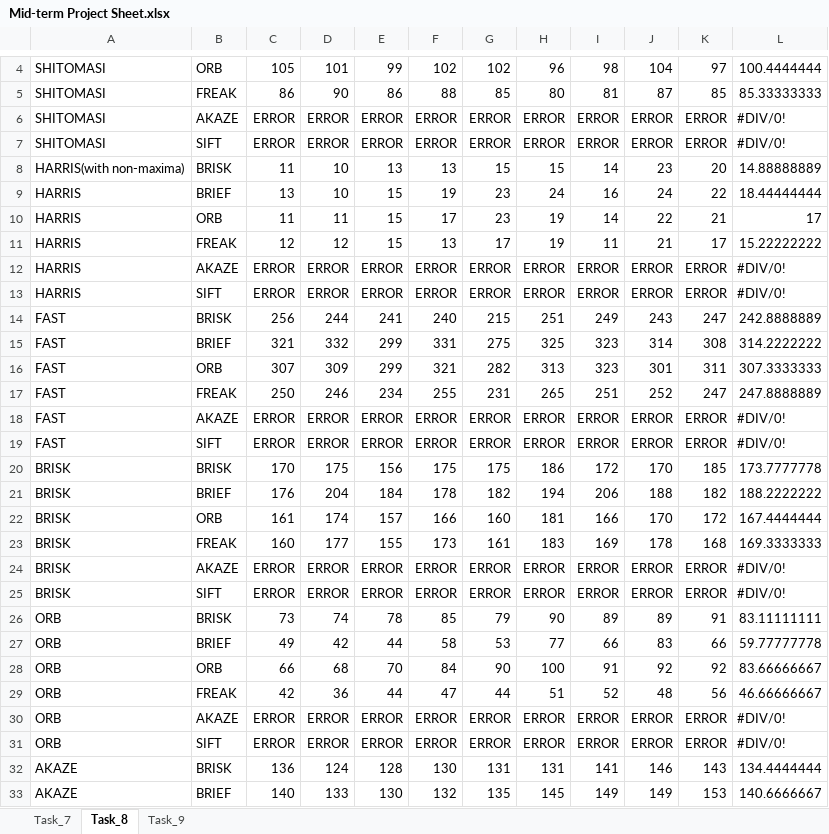
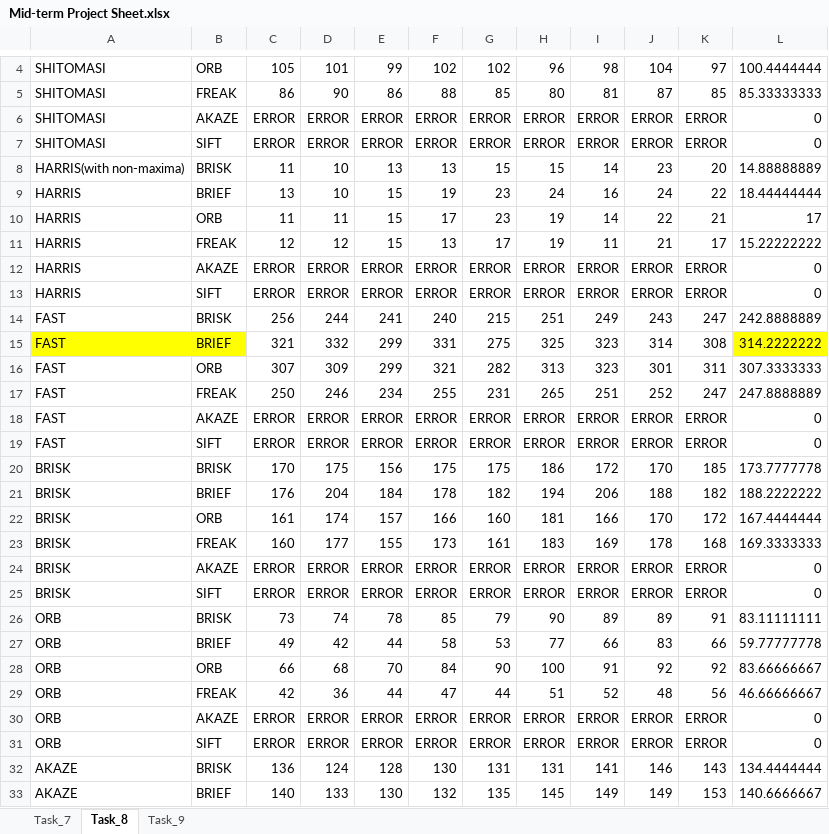
Before and after one commit to kimsooyoung/SFND_2D_Feature_Tracking, an Excel workbook: Mid-term Project Sheet.xlsx, sheet Task_8, drawn as a sheet; only a part is shown, gaps mark what is left out; values as stored, in another font and other column widths than the file's, no borders; charts and pictures not drawn; the diff covers the shown part only; the diff names each change by its address in the sheet, - before the commit and + after, or states it on an @@ line.

```diff
--- a/Mid-term Project Sheet.xlsx (sheet Task_8)
+++ b/Mid-term Project Sheet.xlsx (sheet Task_8)
-L6:L7: #DIV/0!
+L6:L7: 0
-L12:L13: #DIV/0!
+L12:L13: 0
-A15:B15 fill: none
+A15:B15 fill: #FFFF00
-L15 fill: none
+L15 fill: #FFFF00
-L18:L19: #DIV/0!
+L18:L19: 0
-L24:L25: #DIV/0!
+L24:L25: 0
-L30:L31: #DIV/0!
+L30:L31: 0
```
Also changed, not shown: 2 added rows and 4 edited cells elsewhere in this sheet, sheet Task_9, sheet Task_7, 1 other file.
